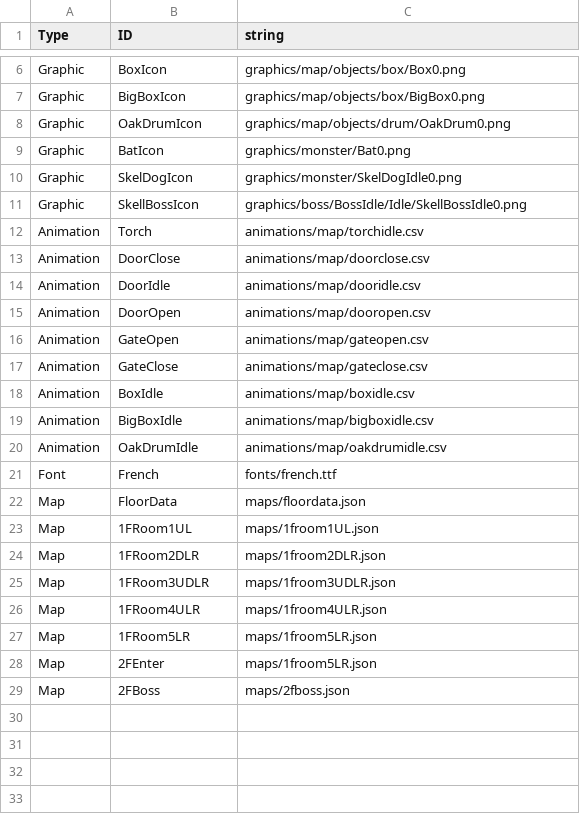
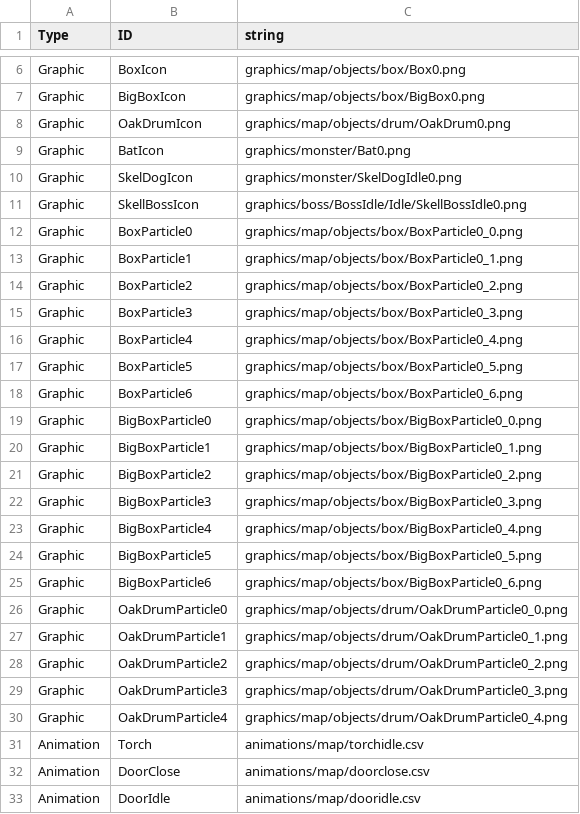
Before and after one commit to jigyu12/SFML_Team_Mockup_Project-Dungreed, a CSV file: Team_Mockup_Project-DungreedBin/tables/resourceid_table.csv, drawn as a sheet; only a part is shown, gaps mark what is left out; the shorter side is filled out with more unchanged rows; the diff names each change by its address in the sheet, - before the commit and + after, or states it on an @@ line.

```diff
--- a/Team_Mockup_Project-DungreedBin/tables/resourceid_table.csv
+++ b/Team_Mockup_Project-DungreedBin/tables/resourceid_table.csv
+row 12: Graphic | BoxParticle0 | graphics/map/objects/box/BoxParticle0_0.png
+row 13: Graphic | BoxParticle1 | graphics/map/objects/box/BoxParticle0_1.png
+row 14: Graphic | BoxParticle2 | graphics/map/objects/box/BoxParticle0_2.png
+row 15: Graphic | BoxParticle3 | graphics/map/objects/box/BoxParticle0_3.png
+row 16: Graphic | BoxParticle4 | graphics/map/objects/box/BoxParticle0_4.png
+row 17: Graphic | BoxParticle5 | graphics/map/objects/box/BoxParticle0_5.png
+row 18: Graphic | BoxParticle6 | graphics/map/objects/box/BoxParticle0_6.png
+row 19: Graphic | BigBoxParticle0 | graphics/map/objects/box/BigBoxParticle0_0.png
+row 20: Graphic | BigBoxParticle1 | graphics/map/objects/box/BigBoxParticle0_1.png
+row 21: Graphic | BigBoxParticle2 | graphics/map/objects/box/BigBoxParticle0_2.png
+row 22: Graphic | BigBoxParticle3 | graphics/map/objects/box/BigBoxParticle0_3.png
+row 23: Graphic | BigBoxParticle4 | graphics/map/objects/box/BigBoxParticle0_4.png
+row 24: Graphic | BigBoxParticle5 | graphics/map/objects/box/BigBoxParticle0_5.png
+row 25: Graphic | BigBoxParticle6 | graphics/map/objects/box/BigBoxParticle0_6.png
+row 26: Graphic | OakDrumParticle0 | graphics/map/objects/drum/OakDrumParticle0_0.png
+row 27: Graphic | OakDrumParticle1 | graphics/map/objects/drum/OakDrumParticle0_1.png
+row 28: Graphic | OakDrumParticle2 | graphics/map/objects/drum/OakDrumParticle0_2.png
+row 29: Graphic | OakDrumParticle3 | graphics/map/objects/drum/OakDrumParticle0_3.png
+row 30: Graphic | OakDrumParticle4 | graphics/map/objects/drum/OakDrumParticle0_4.png
```
Also changed, not shown: 20 other files.
